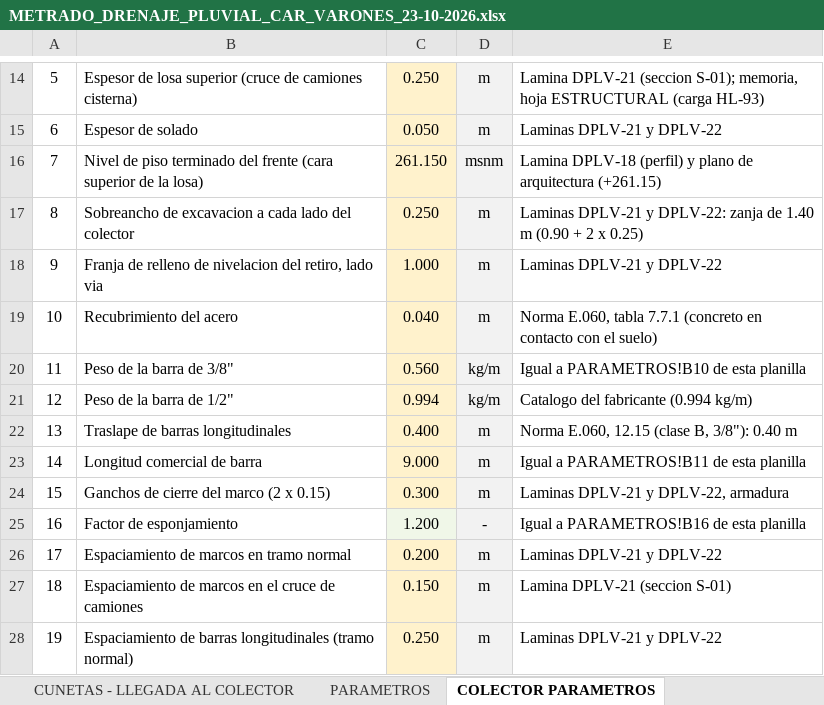
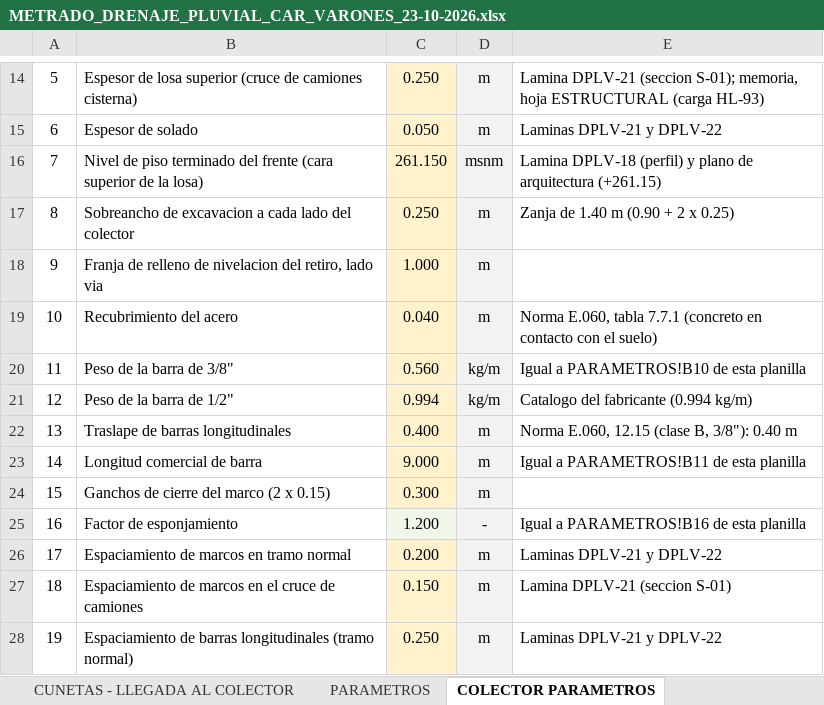
Before and after one commit to josedelcarmenpizarrosuarez10-debug/holaaa, an Excel workbook: entregables_varones/METRADO_DRENAJE_PLUVIAL_CAR_VARONES_23-10-2026.xlsx, sheet COLECTOR PARAMETROS, drawn as a sheet; only a part is shown, gaps mark what is left out; values as stored, in another font and other column widths than the file's, no borders; the diff names each change by its address in the sheet, - before the commit and + after, or states it on an @@ line.

```diff
--- a/entregables_varones/METRADO_DRENAJE_PLUVIAL_CAR_VARONES_23-10-2026.xlsx (sheet COLECTOR PARAMETROS)
+++ b/entregables_varones/METRADO_DRENAJE_PLUVIAL_CAR_VARONES_23-10-2026.xlsx (sheet COLECTOR PARAMETROS)
-E17: Laminas DPLV-21 y DPLV-22: zanja de 1.40…
+E17: Zanja de 1.40…
-E18: Laminas DPLV-21 y DPLV-22
+E18: (empty)
-E24: Laminas DPLV-21 y DPLV-22, armadura
+E24: (empty)
```
Also changed, not shown: sheet COLECTOR ENCOFRADO, sheet COLECTOR MOV. TIERRAS, sheet COLECTOR CONCRETO, sheet COLECTOR ACERO, insumos/metrados_vigentes/METRADO_DRENAJE_PLUVIAL_CAR_VARONES.xlsx, 3 other files.
